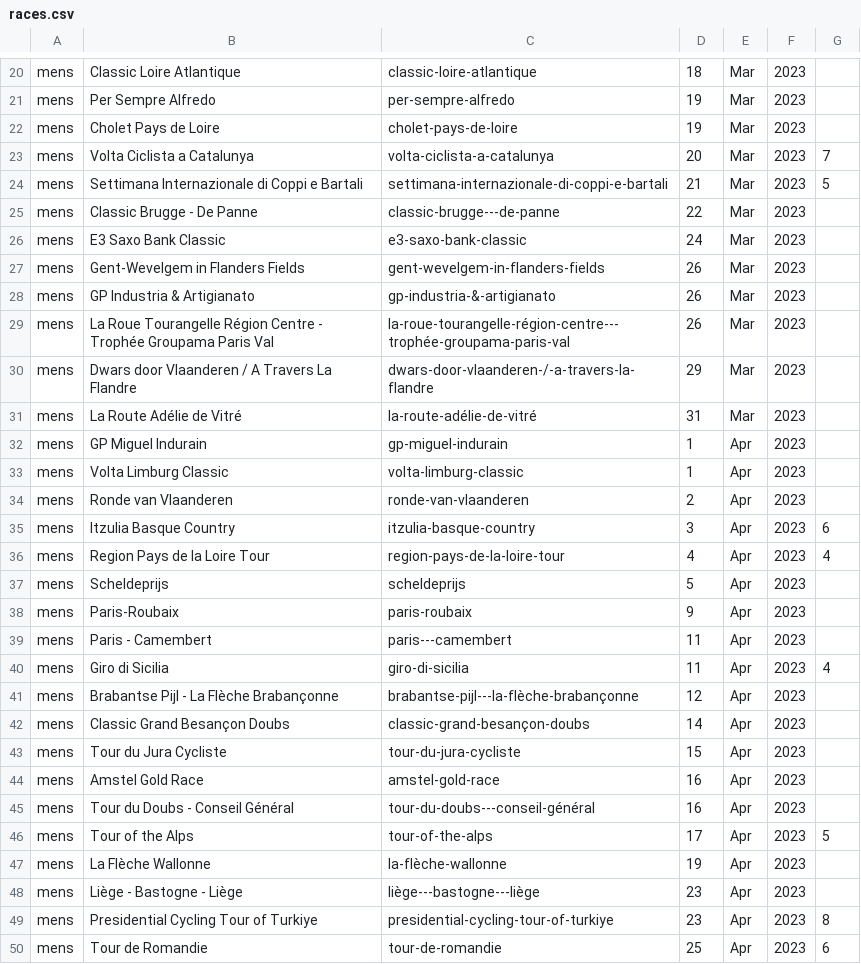
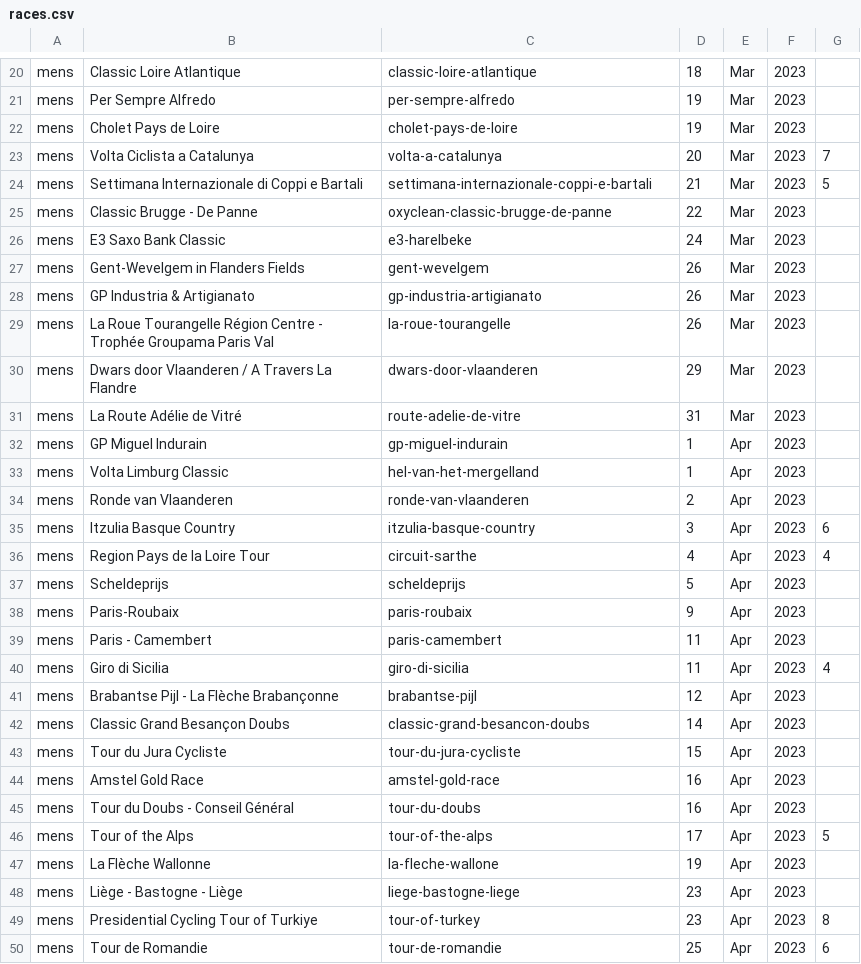
Before and after one commit to mpw5/wheres-my-vds-team, a CSV file: db/seeds/races.csv, drawn as a sheet; only a part is shown, gaps mark what is left out; the diff covers the shown part only.

```diff
--- a/db/seeds/races.csv
+++ b/db/seeds/races.csv
@@ -22,29 +22,29 @@ mens,Per Sempre Alfredo,per-sempre-alfredo,19,Mar,2023,
 mens,Cholet Pays de Loire,cholet-pays-de-loire,19,Mar,2023,
-mens,Volta Ciclista a Catalunya,volta-ciclista-a-catalunya,20,Mar,2023,7
-mens,Settimana Internazionale di Coppi e Bartali,settimana-internazionale-di-coppi-e-bartali,21,Mar,2023,5
-mens,Classic Brugge - De Panne,classic-brugge---de-panne,22,Mar,2023,
-mens,E3 Saxo Bank Classic,e3-saxo-bank-classic,24,Mar,2023,
-mens,Gent-Wevelgem in Flanders Fields,gent-wevelgem-in-flanders-fields,26,Mar,2023,
-mens,GP Industria & Artigianato,gp-industria-&-artigianato,26,Mar,2023,
-mens,La Roue Tourangelle Région Centre - Trophée Groupama Paris Val,la-roue-tourangelle-région-centre---trophée-groupama-paris-val,26,Mar,2023,
-mens,Dwars door Vlaanderen / A Travers La Flandre,dwars-door-vlaanderen-/-a-travers-la-flandre,29,Mar,2023,
-mens,La Route Adélie de Vitré,la-route-adélie-de-vitré,31,Mar,2023,
+mens,Volta Ciclista a Catalunya,volta-a-catalunya,20,Mar,2023,7
+mens,Settimana Internazionale di Coppi e Bartali,settimana-internazionale-coppi-e-bartali,21,Mar,2023,5
+mens,Classic Brugge - De Panne,oxyclean-classic-brugge-de-panne,22,Mar,2023,
+mens,E3 Saxo Bank Classic,e3-harelbeke,24,Mar,2023,
+mens,Gent-Wevelgem in Flanders Fields,gent-wevelgem,26,Mar,2023,
+mens,GP Industria & Artigianato,gp-industria-artigianato,26,Mar,2023,
+mens,La Roue Tourangelle Région Centre - Trophée Groupama Paris Val,la-roue-tourangelle,26,Mar,2023,
+mens,Dwars door Vlaanderen / A Travers La Flandre,dwars-door-vlaanderen,29,Mar,2023,
+mens,La Route Adélie de Vitré,route-adelie-de-vitre,31,Mar,2023,
 mens,GP Miguel Indurain,gp-miguel-indurain,1,Apr,2023,
-mens,Volta Limburg Classic,volta-limburg-classic,1,Apr,2023,
+mens,Volta Limburg Classic,hel-van-het-mergelland,1,Apr,2023,
 mens,Ronde van Vlaanderen,ronde-van-vlaanderen,2,Apr,2023,
 mens,Itzulia Basque Country,itzulia-basque-country,3,Apr,2023,6
-mens,Region Pays de la Loire Tour,region-pays-de-la-loire-tour,4,Apr,2023,4
+mens,Region Pays de la Loire Tour,circuit-sarthe,4,Apr,2023,4
 mens,Scheldeprijs,scheldeprijs,5,Apr,2023,
 mens,Paris-Roubaix,paris-roubaix,9,Apr,2023,
-mens,Paris - Camembert,paris---camembert,11,Apr,2023,
+mens,Paris - Camembert,paris-camembert,11,Apr,2023,
 mens,Giro di Sicilia,giro-di-sicilia,11,Apr,2023,4
-mens,Brabantse Pijl - La Flèche Brabançonne,brabantse-pijl---la-flèche-brabançonne,12,Apr,2023,
-mens,Classic Grand Besançon Doubs,classic-grand-besançon-doubs,14,Apr,2023,
+mens,Brabantse Pijl - La Flèche Brabançonne,brabantse-pijl,12,Apr,2023,
+mens,Classic Grand Besançon Doubs,classic-grand-besancon-doubs,14,Apr,2023,
 mens,Tour du Jura Cycliste,tour-du-jura-cycliste,15,Apr,2023,
 mens,Amstel Gold Race,amstel-gold-race,16,Apr,2023,
-mens,Tour du Doubs - Conseil Général,tour-du-doubs---conseil-général,16,Apr,2023,
+mens,Tour du Doubs - Conseil Général,tour-du-doubs,16,Apr,2023,
 mens,Tour of the Alps,tour-of-the-alps,17,Apr,2023,5
-mens,La Flèche Wallonne,la-flèche-wallonne,19,Apr,2023,
-mens,Liège - Bastogne - Liège,liège---bastogne---liège,23,Apr,2023,
-mens,Presidential Cycling Tour of Turkiye,presidential-cycling-tour-of-turkiye,23,Apr,2023,8
+mens,La Flèche Wallonne,la-fleche-wallone,19,Apr,2023,
+mens,Liège - Bastogne - Liège,liege-bastogne-liege,23,Apr,2023,
+mens,Presidential Cycling Tour of Turkiye,tour-of-turkey,23,Apr,2023,8
 mens,Tour de Romandie,tour-de-romandie,25,Apr,2023,6
```
Also changed, not shown: 129 edited cells elsewhere in this file, 4 other files.
